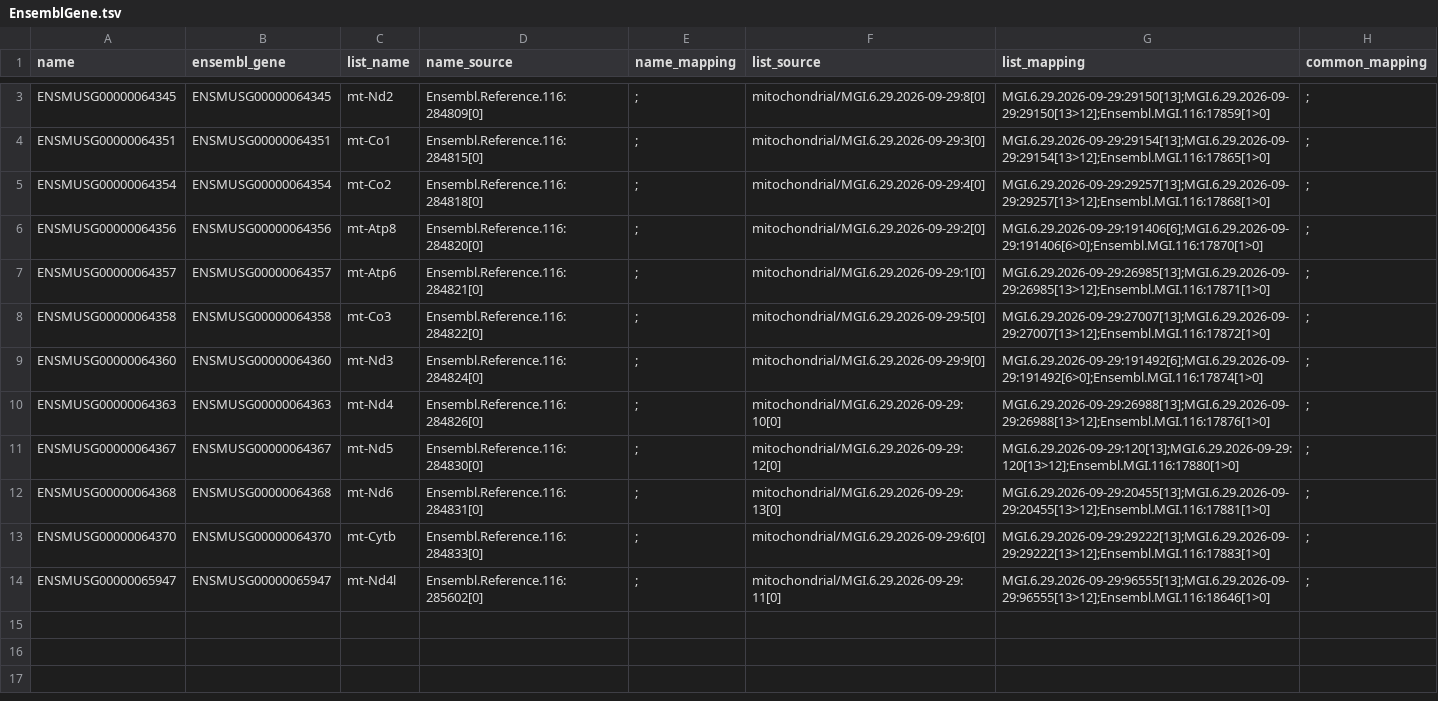
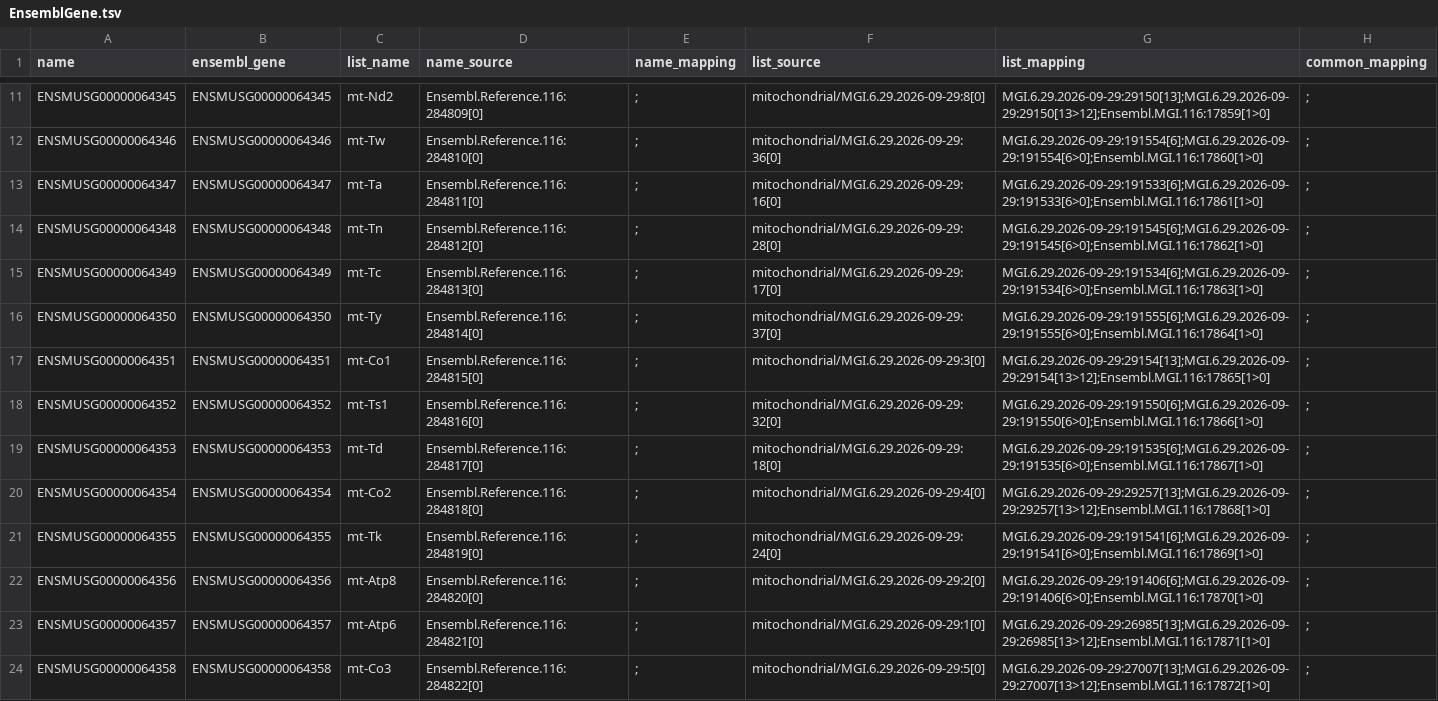
Before and after one commit to tanaylab/Gmara, a TSV file: genes/mouse/lists/mitochondrial/names/EnsemblGene.tsv, drawn as a sheet; only a part is shown, gaps mark what is left out; the shorter side is filled out with more unchanged rows; the diff covers the shown part only; the diff names each change by its address in the sheet, - before the commit and + after, or states it on an @@ line.

```diff
--- a/genes/mouse/lists/mitochondrial/names/EnsemblGene.tsv
+++ b/genes/mouse/lists/mitochondrial/names/EnsemblGene.tsv
+row 12: ENSMUSG00000064346 | ENSMUSG00000064346 | mt-Tw | Ensembl.Reference.116:284810[0] | ; | mitochondrial/MGI.6.29.2026-09-29:36[0] | MGI.6.29.2026-09-29:191554[6];MGI.6.29.2026-09-29:191554[6>0];Ensembl.MGI.116:17860[1>0] | ;
+row 13: ENSMUSG00000064347 | ENSMUSG00000064347 | mt-Ta | Ensembl.Reference.116:284811[0] | ; | mitochondrial/MGI.6.29.2026-09-29:16[0] | MGI.6.29.2026-09-29:191533[6];MGI.6.29.2026-09-29:191533[6>0];Ensembl.MGI.116:17861[1>0] | ;
+row 14: ENSMUSG00000064348 | ENSMUSG00000064348 | mt-Tn | Ensembl.Reference.116:284812[0] | ; | mitochondrial/MGI.6.29.2026-09-29:28[0] | MGI.6.29.2026-09-29:191545[6];MGI.6.29.2026-09-29:191545[6>0];Ensembl.MGI.116:17862[1>0] | ;
+row 15: ENSMUSG00000064349 | ENSMUSG00000064349 | mt-Tc | Ensembl.Reference.116:284813[0] | ; | mitochondrial/MGI.6.29.2026-09-29:17[0] | MGI.6.29.2026-09-29:191534[6];MGI.6.29.2026-09-29:191534[6>0];Ensembl.MGI.116:17863[1>0] | ;
+row 16: ENSMUSG00000064350 | ENSMUSG00000064350 | mt-Ty | Ensembl.Reference.116:284814[0] | ; | mitochondrial/MGI.6.29.2026-09-29:37[0] | MGI.6.29.2026-09-29:191555[6];MGI.6.29.2026-09-29:191555[6>0];Ensembl.MGI.116:17864[1>0] | ;
+row 18: ENSMUSG00000064352 | ENSMUSG00000064352 | mt-Ts1 | Ensembl.Reference.116:284816[0] | ; | mitochondrial/MGI.6.29.2026-09-29:32[0] | MGI.6.29.2026-09-29:191550[6];MGI.6.29.2026-09-29:191550[6>0];Ensembl.MGI.116:17866[1>0] | ;
+row 19: ENSMUSG00000064353 | ENSMUSG00000064353 | mt-Td | Ensembl.Reference.116:284817[0] | ; | mitochondrial/MGI.6.29.2026-09-29:18[0] | MGI.6.29.2026-09-29:191535[6];MGI.6.29.2026-09-29:191535[6>0];Ensembl.MGI.116:17867[1>0] | ;
+row 21: ENSMUSG00000064355 | ENSMUSG00000064355 | mt-Tk | Ensembl.Reference.116:284819[0] | ; | mitochondrial/MGI.6.29.2026-09-29:24[0] | MGI.6.29.2026-09-29:191541[6];MGI.6.29.2026-09-29:191541[6>0];Ensembl.MGI.116:17869[1>0] | ;
```
Also changed, not shown: 16 added rows elsewhere in this file, genes/human/lists/mitochondrial/names/EnsemblGene.tsv, genes/human/lists/mitochondrial/names/HGNC.tsv, 14 other files.
